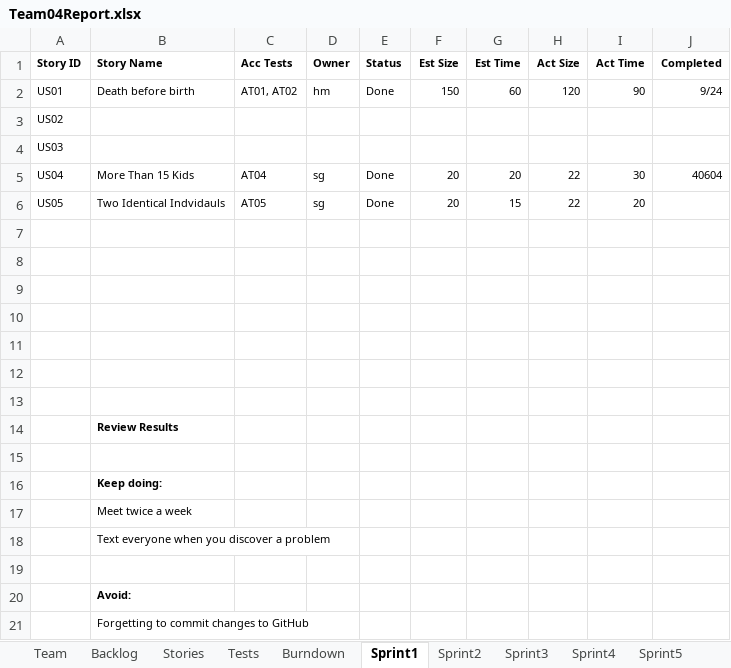
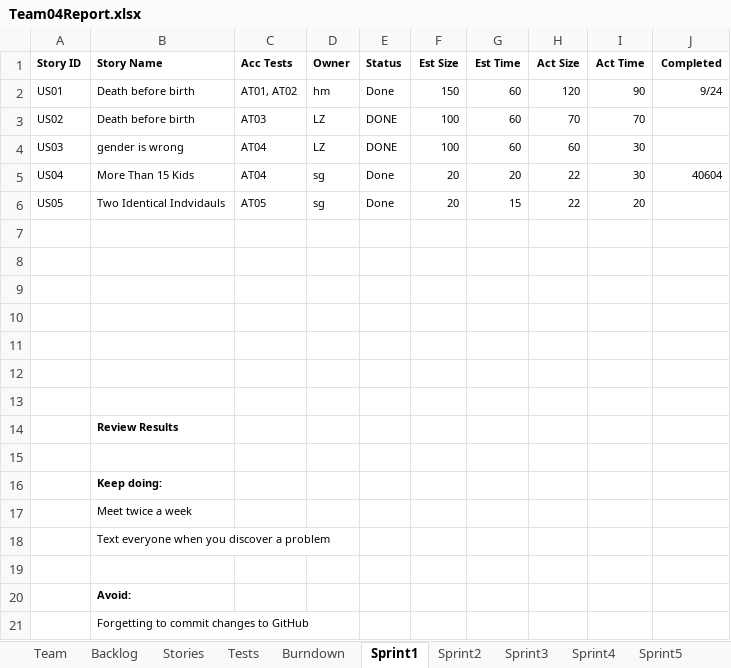
Before and after one commit to sgrozny/CS555_GEDCOM, an Excel workbook: GEDCOM_JAVA/Team04Report.xlsx, sheet Sprint1, drawn as a sheet; values as stored, in another font and other column widths than the file's, no borders; removed rows and columns are numbered as before the commit, all else as after; the diff names each change by its address in the sheet, - before the commit and + after, or states it on an @@ line.

```diff
--- a/GEDCOM_JAVA/Team04Report.xlsx (sheet Sprint1)
+++ b/GEDCOM_JAVA/Team04Report.xlsx (sheet Sprint1)
-row 3: US02
-row 4: US03
+row 3: US02 | Death before birth | AT03 | LZ | DONE | 100 | 60 | 70 | 70
+row 4: US03 | gender is wrong | AT04 | LZ | DONE | 100 | 60 | 60 | 30
```
Also changed, not shown: sheet Backlog, sheet Sprint2, sheet Stories, sheet Burndown, sheet Tests, charts or pictures.
